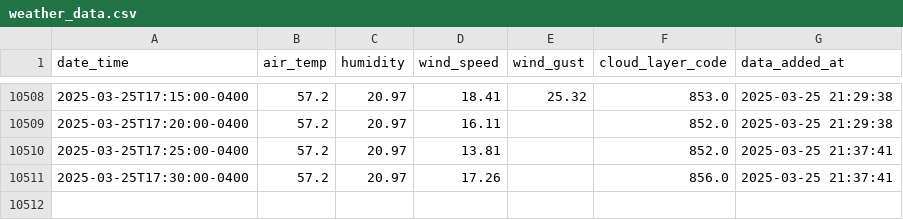
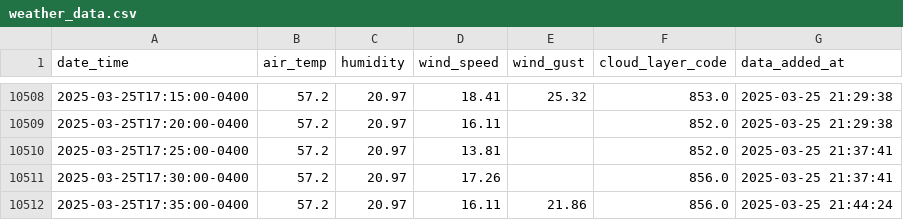
Before and after one commit to coopfos/KLGA, a CSV file: weather_data.csv, drawn as a sheet; only a part is shown, gaps mark what is left out; the diff names each change by its address in the sheet, - before the commit and + after, or states it on an @@ line.

Commit message:
Update weather data

```diff
--- a/weather_data.csv
+++ b/weather_data.csv
+row 10512: 2025-03-25T17:35:00-0400 | 57.2 | 20.97 | 16.11 | 21.86 | 856.0 | 2025-03-25 21:44:24
```
